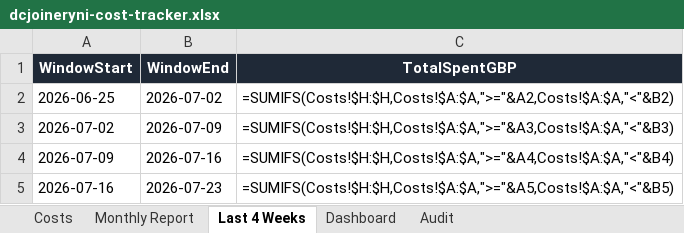
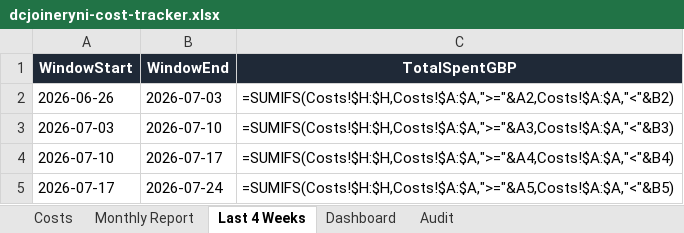
Before and after one commit to widniewski-ux/dc-joinery, an Excel workbook: ops/costs/dcjoineryni-cost-tracker.xlsx, sheet Last 4 Weeks, drawn as a sheet; values as stored, in another font and other column widths than the file's, no borders; formulas without a stored value are shown as written; the diff names each change by its address in the sheet, - before the commit and + after, or states it on an @@ line.

```diff
--- a/ops/costs/dcjoineryni-cost-tracker.xlsx (sheet Last 4 Weeks)
+++ b/ops/costs/dcjoineryni-cost-tracker.xlsx (sheet Last 4 Weeks)
-A2 (WindowStart): 2026-06-25
+A2 (WindowStart): 2026-06-26
-B2 (WindowEnd): 2026-07-02
+B2 (WindowEnd): 2026-07-03
-A3 (WindowStart): 2026-07-02
+A3 (WindowStart): 2026-07-03
-B3 (WindowEnd): 2026-07-09
+B3 (WindowEnd): 2026-07-10
-A4 (WindowStart): 2026-07-09
+A4 (WindowStart): 2026-07-10
-B4 (WindowEnd): 2026-07-16
+B4 (WindowEnd): 2026-07-17
-A5 (WindowStart): 2026-07-16
+A5 (WindowStart): 2026-07-17
-B5 (WindowEnd): 2026-07-23
+B5 (WindowEnd): 2026-07-24
```
Also changed, not shown: sheet Audit, sheet Costs, 1 other file.
